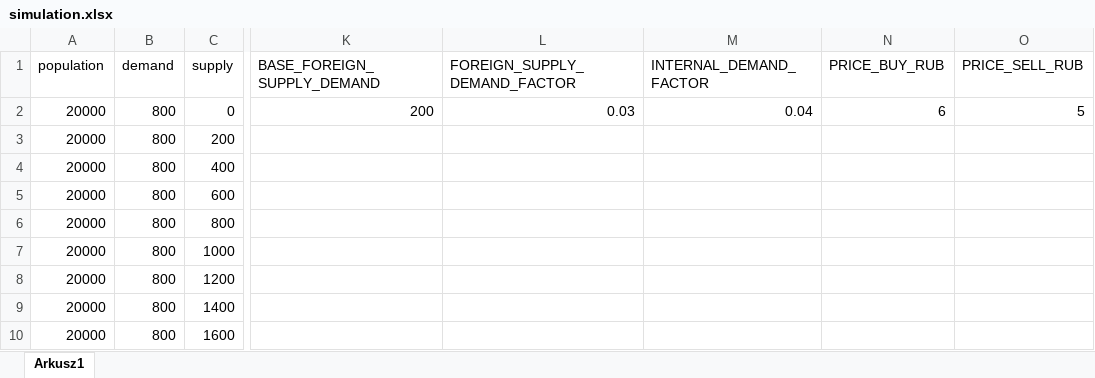
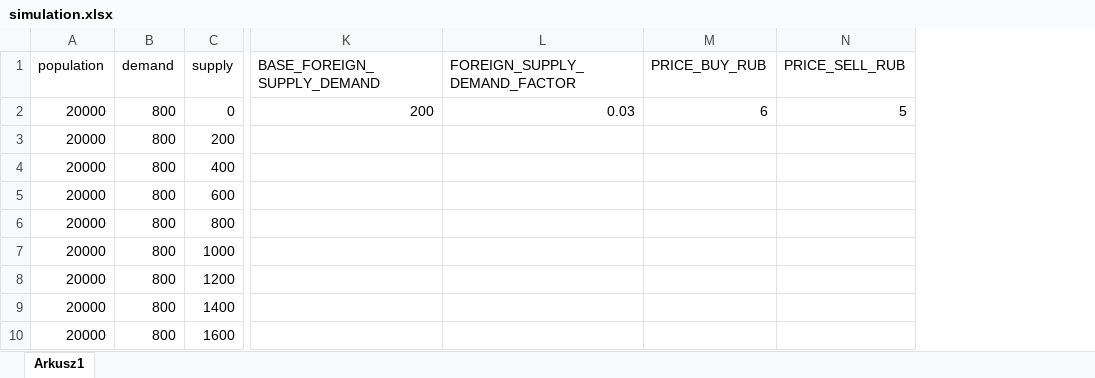
Before and after one commit to robs74/offices-generate-money, an Excel workbook: simulation.xlsx, sheet Arkusz1, drawn as a sheet; only a part is shown, gaps mark what is left out; values as stored, in another font and other column widths than the file's, no borders; the diff names each change by its address in the sheet, - before the commit and + after, or states it on an @@ line.

```diff
--- a/simulation.xlsx (sheet Arkusz1)
+++ b/simulation.xlsx (sheet Arkusz1)
-column M (INTERNAL_DEMAND_FACTOR), row 2: 0.04
```
Also changed, not shown: formulas that keep their value, 3 other files.
